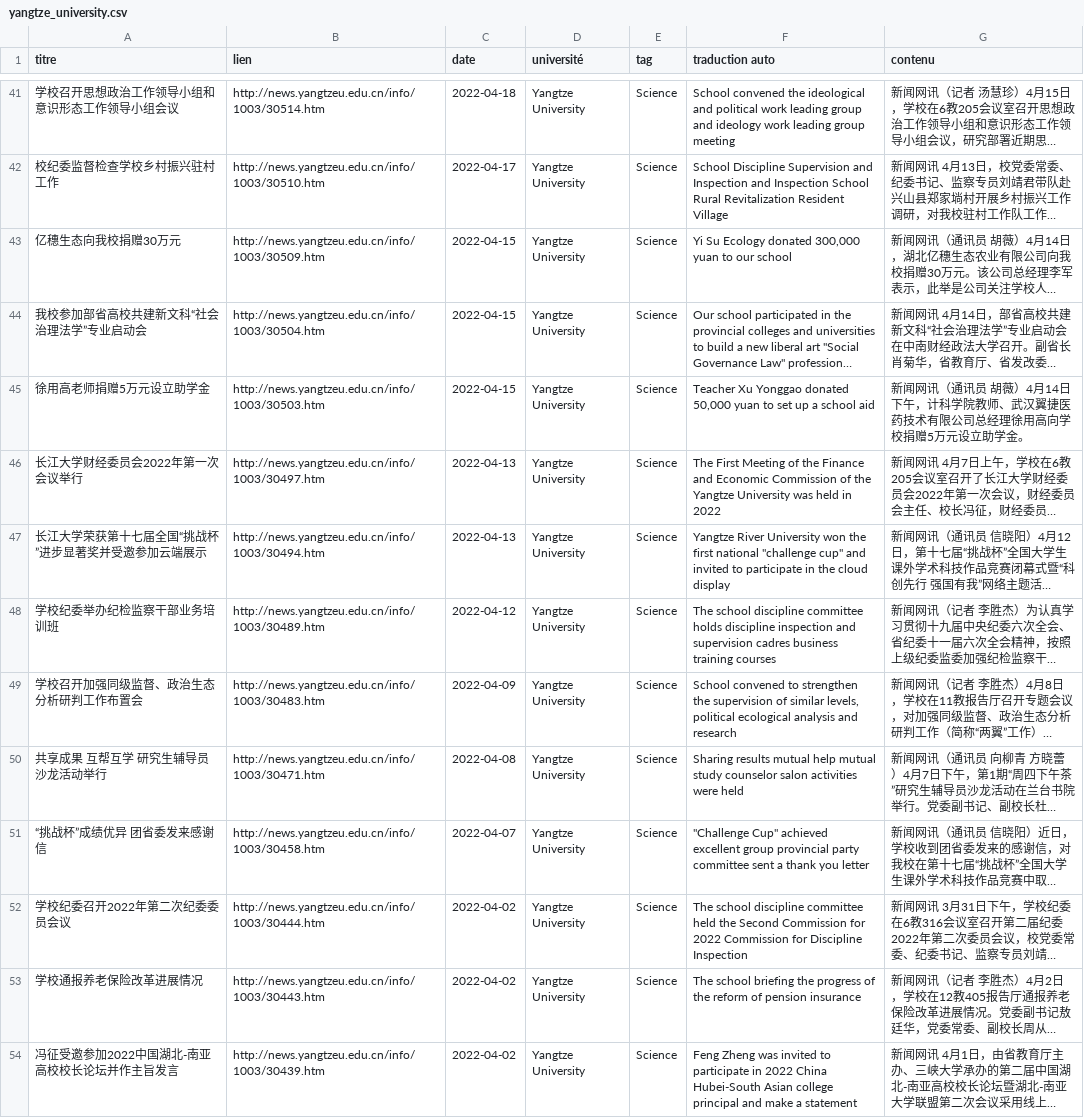
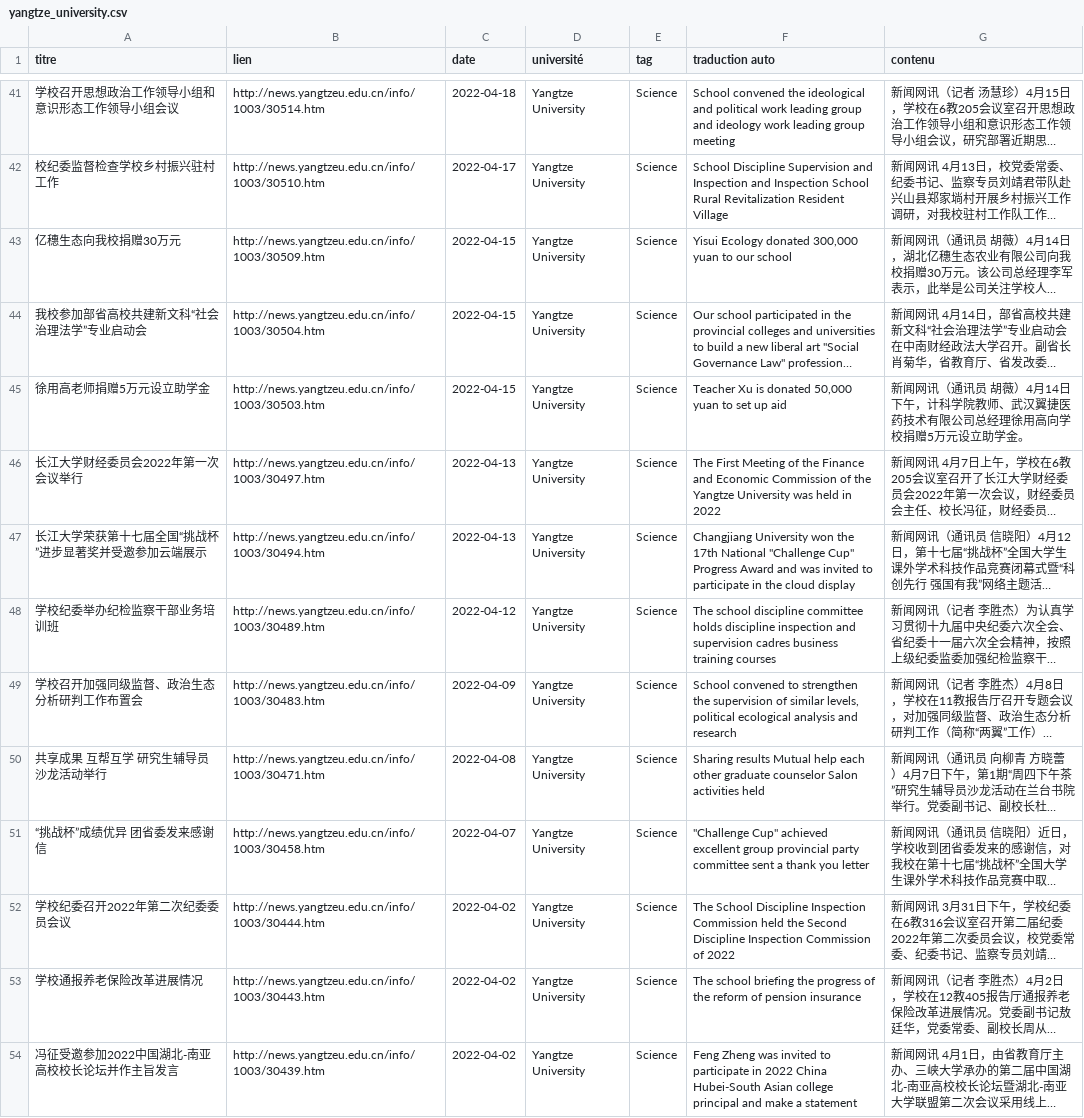
Before and after one commit to kudoeil/Hubei_universities_veille, a CSV file: universities/yangtze_university.csv, drawn as a sheet; only a part is shown, gaps mark what is left out; long unchanged cells end in …; the diff covers the shown part only; the diff names each change by its address in the sheet, - before the commit and + after, or states it on an @@ line.

```diff
--- a/universities/yangtze_university.csv
+++ b/universities/yangtze_university.csv
-F43 (traduction auto): Yi Su Ecology donated…
+F43 (traduction auto): Yisui Ecology donated…
-F45 (traduction auto): Teacher Xu Yonggao donated 50,000 yuan to set up a school aid
+F45 (traduction auto): Teacher Xu is donated 50,000 yuan to set up aid
-F47 (traduction auto): Yangtze River University won the first national "challenge cup" and invited to…
+F47 (traduction auto): Changjiang University won the 17th National "Challenge Cup" Progress Award and was invited to…
-F50 (traduction auto): Sharing results mutual help mutual study counselor salon activities were held
+F50 (traduction auto): Sharing results Mutual help each other graduate counselor Salon activities held
-F52 (traduction auto): The school discipline committee held the Second Commission for 2022 Commission for Discipline Inspection
+F52 (traduction auto): The School Discipline Inspection Commission held the Second Discipline Inspection Commission of 2022
```
Also changed, not shown: 15 edited cells elsewhere in this file.
